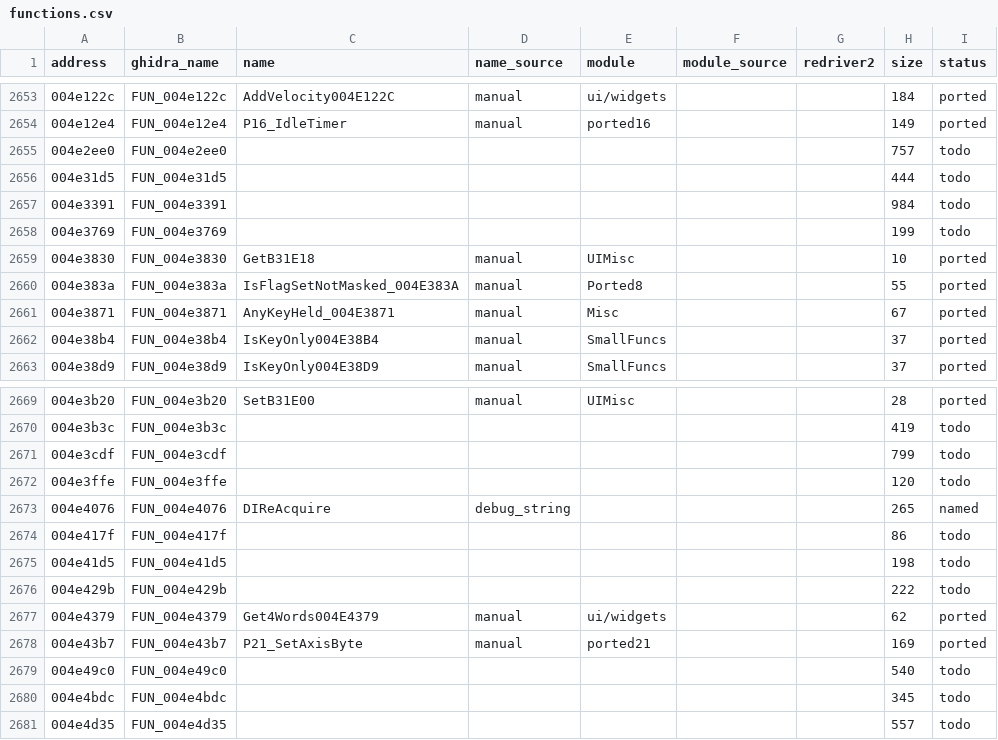
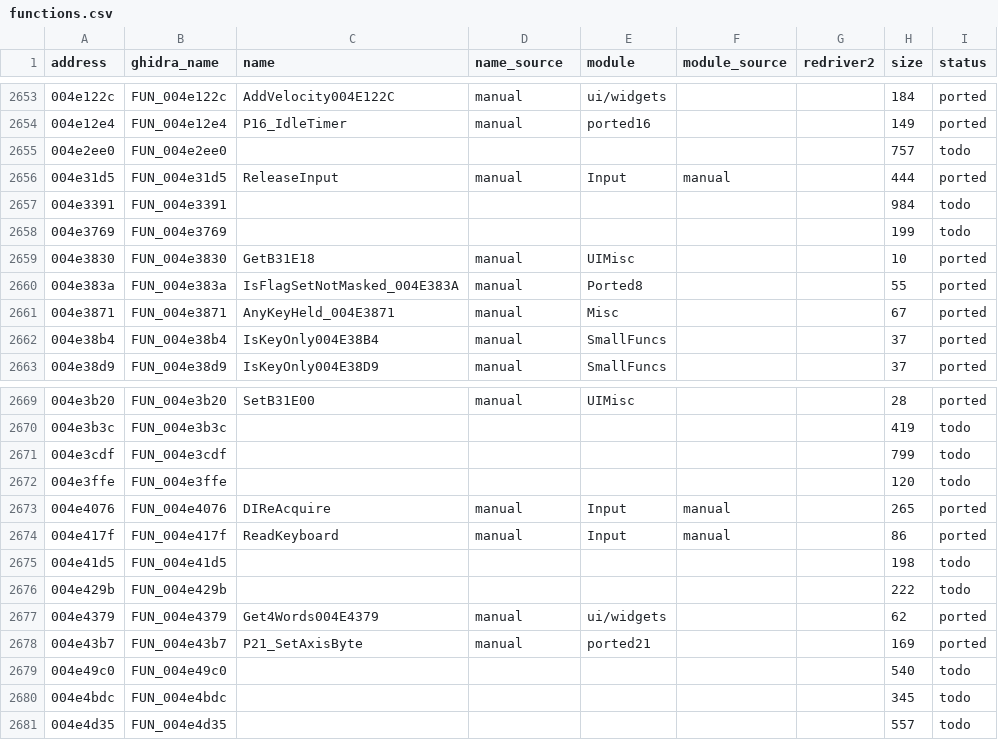
Before and after one commit to r331/driver, a CSV file: docs/functions.csv, drawn as a sheet; only a part is shown, gaps mark what is left out.

Commit message:
v0.81: DirectInput (ReleaseInput, DIReAcquire, ReadKeyboard), plat_di_*

```diff
--- a/docs/functions.csv
+++ b/docs/functions.csv
@@ -2655,3 +2655,3 @@ address,ghidra_name,name,name_source,module,module_source,redriver2,size,status
 004e2ee0,FUN_004e2ee0,,,,,,757,todo
-004e31d5,FUN_004e31d5,,,,,,444,todo
+004e31d5,FUN_004e31d5,ReleaseInput,manual,Input,manual,,444,ported
 004e3391,FUN_004e3391,,,,,,984,todo
@@ -2672,4 +2672,4 @@ address,ghidra_name,name,name_source,module,module_source,redriver2,size,status
 004e3ffe,FUN_004e3ffe,,,,,,120,todo
-004e4076,FUN_004e4076,DIReAcquire,debug_string,,,,265,named
-004e417f,FUN_004e417f,,,,,,86,todo
+004e4076,FUN_004e4076,DIReAcquire,manual,Input,manual,,265,ported
+004e417f,FUN_004e417f,ReadKeyboard,manual,Input,manual,,86,ported
 004e41d5,FUN_004e41d5,,,,,,198,todo
```
Also changed, not shown: docs/platform_funcs.csv, 11 other files.
